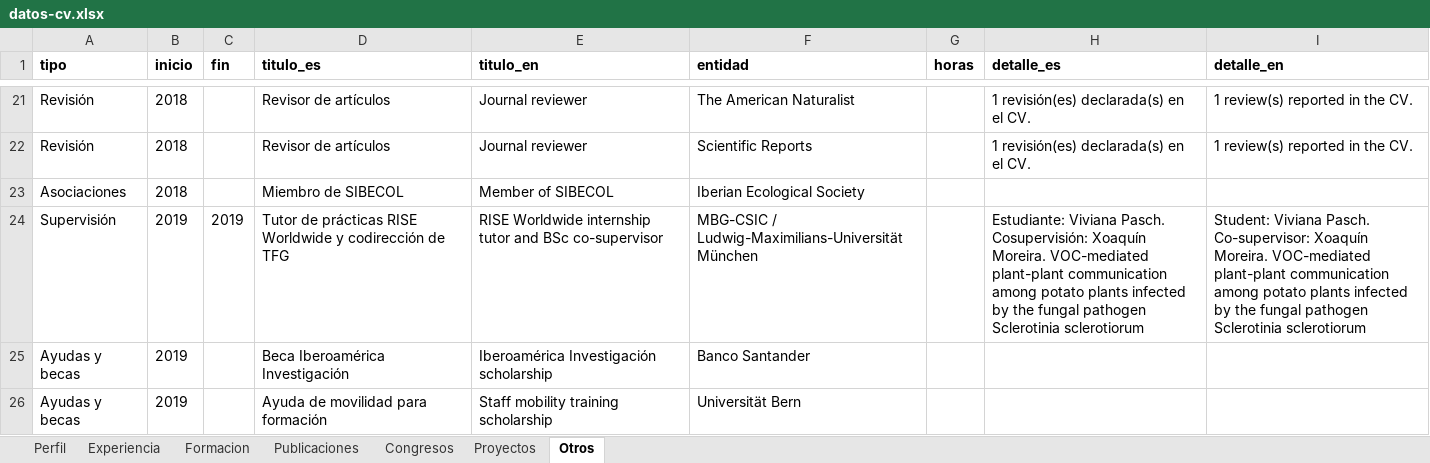
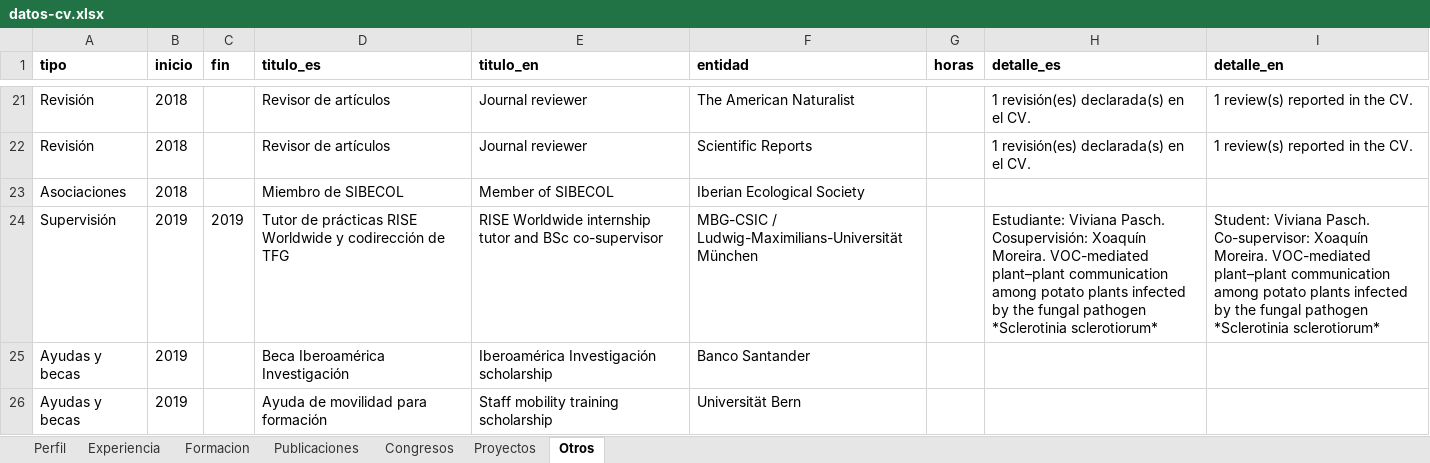
Before and after one commit to Granjel/cv, an Excel workbook: input/datos-cv.xlsx, sheet Otros, drawn as a sheet; only a part is shown, gaps mark what is left out; values as stored, in another font and other column widths than the file's, no borders; the diff names each change by its address in the sheet, - before the commit and + after, or states it on an @@ line.

```diff
--- a/input/datos-cv.xlsx (sheet Otros)
+++ b/input/datos-cv.xlsx (sheet Otros)
-H24 (detalle_es): …Moreira. VOC-mediated plant-plant communication among potato plants infected by the fungal pathogen Sclerotinia sclerotiorum
+H24 (detalle_es): …Moreira. VOC-mediated plant–plant communication among potato plants infected by the fungal pathogen *Sclerotinia sclerotiorum*
-I24 (detalle_en): …Moreira. VOC-mediated plant-plant communication among potato plants infected by the fungal pathogen Sclerotinia sclerotiorum
+I24 (detalle_en): …Moreira. VOC-mediated plant–plant communication among potato plants infected by the fungal pathogen *Sclerotinia sclerotiorum*
```
Also changed, not shown: sheet Publicaciones, sheet Proyectos, 8 other files.
